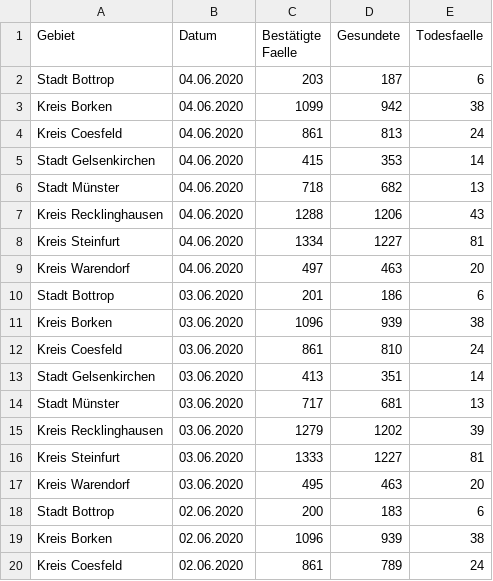
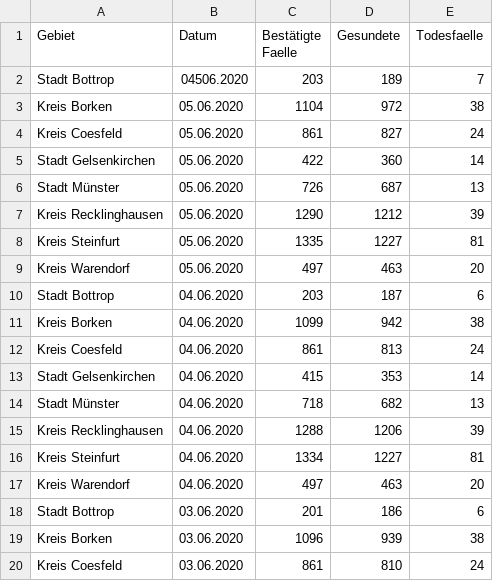
Before and after one commit to od-ms/resources, a CSV file: coronavirus-fallzahlen-regierungsbezirk-muenster.csv, drawn as a sheet; only a part is shown; the shorter side is filled out with more unchanged rows.

Commit message:
update 05.06.2020

```diff
--- a/coronavirus-fallzahlen-regierungsbezirk-muenster.csv
+++ b/coronavirus-fallzahlen-regierungsbezirk-muenster.csv
@@ -1,2 +1,10 @@
 Gebiet,Datum,Bestätigte Faelle,Gesundete,Todesfaelle
+Stadt Bottrop,04506.2020,203,189,7
+Kreis Borken,05.06.2020,1104,972,38
+Kreis Coesfeld,05.06.2020,861,827,24
+Stadt Gelsenkirchen,05.06.2020,422,360,14
+Stadt Münster,05.06.2020,726,687,13
+Kreis Recklinghausen,05.06.2020,1290,1212,39
+Kreis Steinfurt,05.06.2020,1335,1227,81
+Kreis Warendorf,05.06.2020,497,463,20
 Stadt Bottrop,04.06.2020,203,187,6
@@ -6,3 +14,3 @@ Stadt Gelsenkirchen,04.06.2020,415,353,14
 Stadt Münster,04.06.2020,718,682,13
-Kreis Recklinghausen,04.06.2020,1288,1206,43
+Kreis Recklinghausen,04.06.2020,1288,1206,39
 Kreis Steinfurt,04.06.2020,1334,1227,81
```
